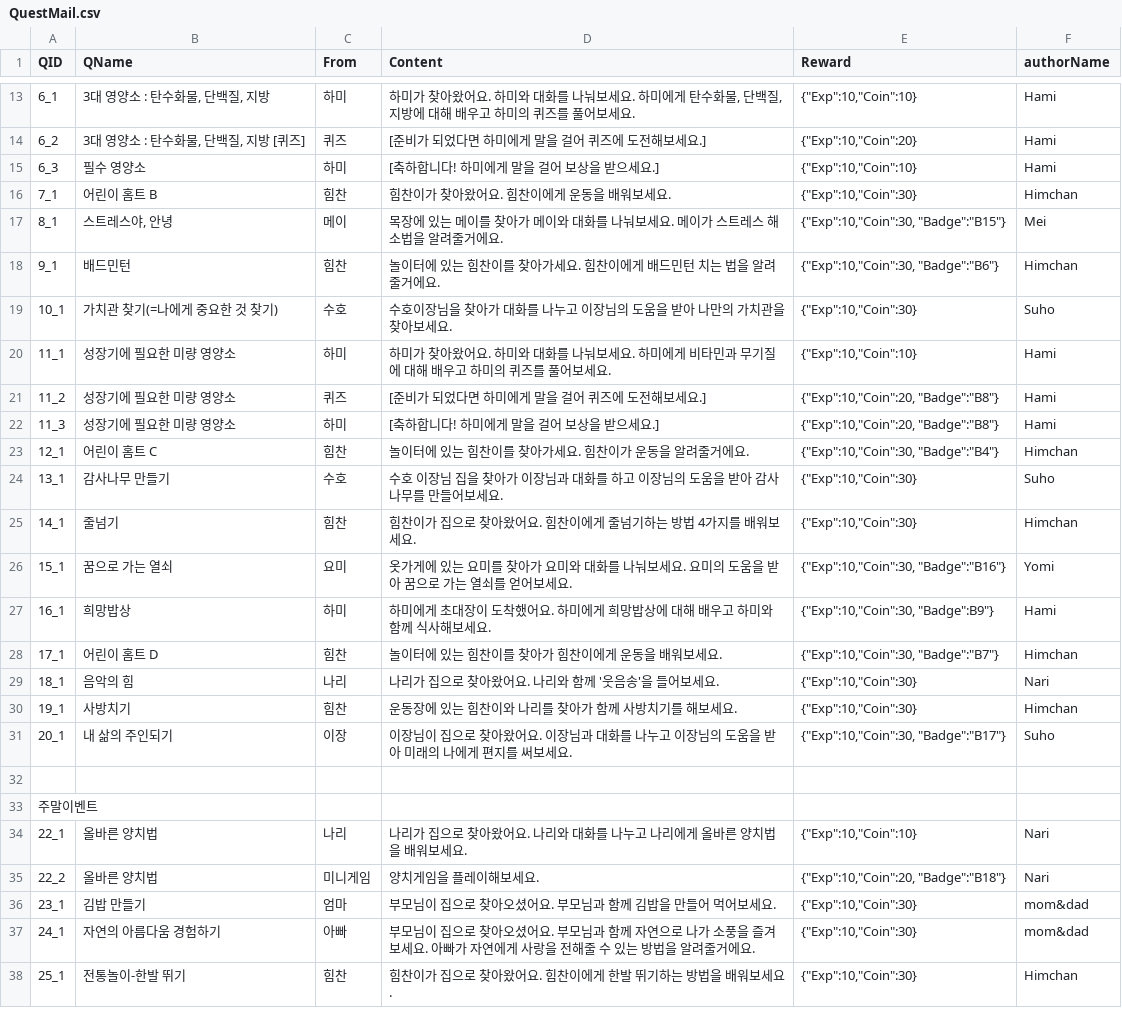
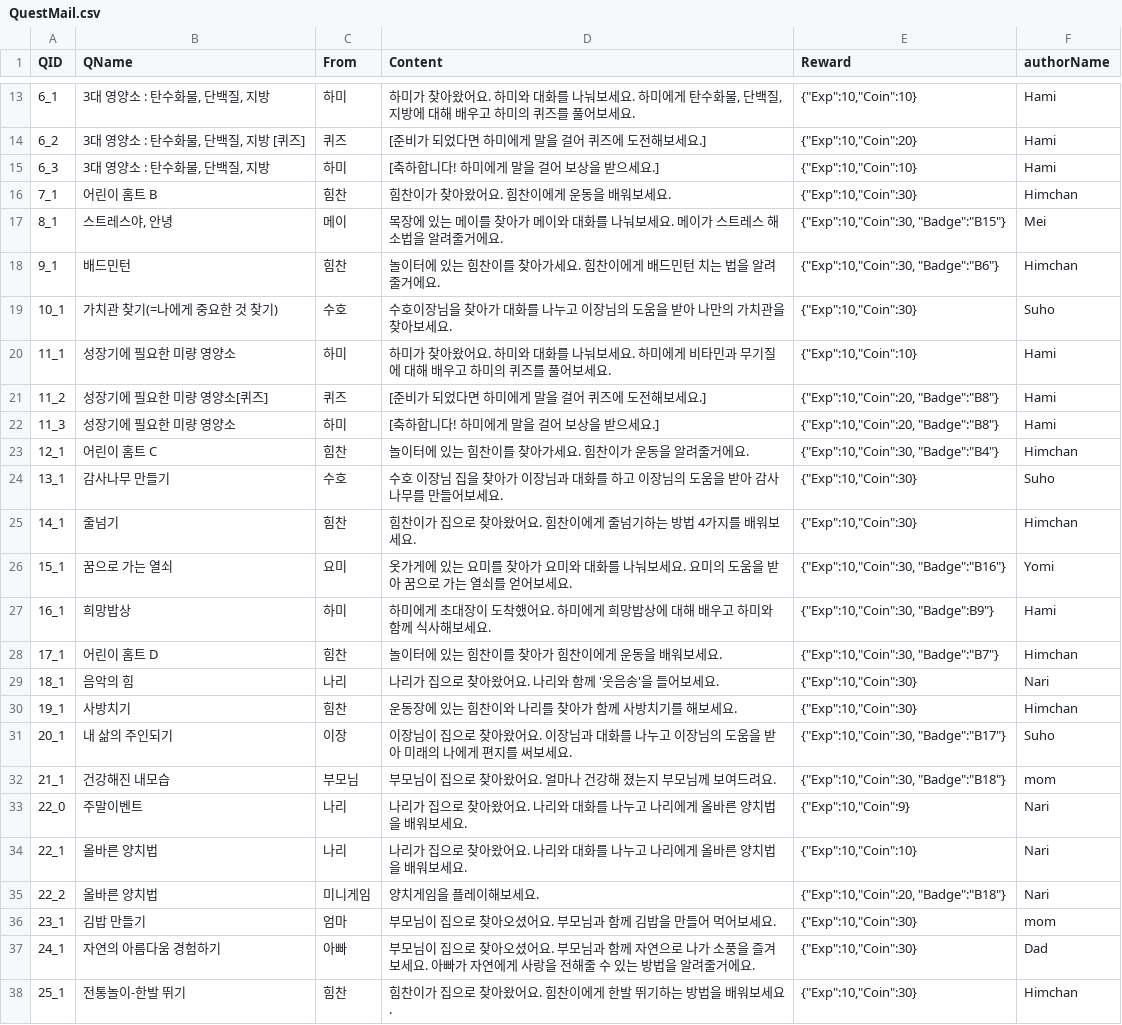
Before and after one commit to LHD-game/LoheldiGame, a CSV file: Loheldi_Project/Assets/Resources/Scripts/Quest/QuestMail.csv, drawn as a sheet; only a part is shown, gaps mark what is left out.

```diff
--- a/Loheldi_Project/Assets/Resources/Scripts/Quest/QuestMail.csv
+++ b/Loheldi_Project/Assets/Resources/Scripts/Quest/QuestMail.csv
@@ -14,3 +14,3 @@
 6_2,"3대 영양소 : 탄수화물, 단백질, 지방 [퀴즈]",퀴즈,[준비가 되었다면 하미에게 말을 걸어 퀴즈에 도전해보세요.],"{""Exp"":10,""Coin"":20}",Hami
-6_3,필수 영양소,하미,[축하합니다! 하미에게 말을 걸어 보상을 받으세요.],"{""Exp"":10,""Coin"":10}",Hami
+6_3,"3대 영양소 : 탄수화물, 단백질, 지방",하미,[축하합니다! 하미에게 말을 걸어 보상을 받으세요.],"{""Exp"":10,""Coin"":10}",Hami
 7_1,어린이 홈트 B,힘찬,힘찬이가 찾아왔어요. 힘찬이에게 운동을 배워보세요.,"{""Exp"":10,""Coin"":30}",Himchan
@@ -20,3 +20,3 @@
 11_1,성장기에 필요한 미량 영양소,하미,하미가 찾아왔어요. 하미와 대화를 나눠보세요. 하미에게 비타민과 무기질에 대해 배우고 하미의 퀴즈를 풀어보세요.,"{""Exp"":10,""Coin"":10}",Hami
-11_2,성장기에 필요한 미량 영양소,퀴즈,[준비가 되었다면 하미에게 말을 걸어 퀴즈에 도전해보세요.],"{""Exp"":10,""Coin"":20, ""Badge"":""B8""}",Hami
+11_2,성장기에 필요한 미량 영양소[퀴즈],퀴즈,[준비가 되었다면 하미에게 말을 걸어 퀴즈에 도전해보세요.],"{""Exp"":10,""Coin"":20, ""Badge"":""B8""}",Hami
 11_3,성장기에 필요한 미량 영양소,하미,[축하합니다! 하미에게 말을 걸어 보상을 받으세요.],"{""Exp"":10,""Coin"":20, ""Badge"":""B8""}",Hami
@@ -31,8 +31,8 @@
 20_1,내 삶의 주인되기,이장,이장님이 집으로 찾아왔어요. 이장님과 대화를 나누고 이장님의 도움을 받아 미래의 나에게 편지를 써보세요.,"{""Exp"":10,""Coin"":30, ""Badge"":""B17""}",Suho
-,,,,,
-주말이벤트,,,,,
+21_1,건강해진 내모습,부모님,부모님이 집으로 찾아왔어요. 얼마나 건강해 졌는지 부모님께 보여드려요.,"{""Exp"":10,""Coin"":30, ""Badge"":""B18""}",mom
+22_0,주말이벤트,나리,나리가 집으로 찾아왔어요. 나리와 대화를 나누고 나리에게 올바른 양치법을 배워보세요.,"{""Exp"":10,""Coin"":9}",Nari
 22_1,올바른 양치법,나리,나리가 집으로 찾아왔어요. 나리와 대화를 나누고 나리에게 올바른 양치법을 배워보세요.,"{""Exp"":10,""Coin"":10}",Nari
 22_2,올바른 양치법,미니게임,양치게임을 플레이해보세요.,"{""Exp"":10,""Coin"":20, ""Badge"":""B18""}",Nari
-23_1,김밥 만들기,엄마,부모님이 집으로 찾아오셨어요. 부모님과 함께 김밥을 만들어 먹어보세요.,"{""Exp"":10,""Coin"":30}",mom&dad
-24_1,자연의 아름다움 경험하기,아빠,부모님이 집으로 찾아오셨어요. 부모님과 함께 자연으로 나가 소풍을 즐겨보세요. 아빠가 자연에게 사랑을 전해줄 수 있는 방법을 알려줄거에요.,"{""Exp"":10,""Coin"":30}",mom&dad
+23_1,김밥 만들기,엄마,부모님이 집으로 찾아오셨어요. 부모님과 함께 김밥을 만들어 먹어보세요.,"{""Exp"":10,""Coin"":30}",mom
+24_1,자연의 아름다움 경험하기,아빠,부모님이 집으로 찾아오셨어요. 부모님과 함께 자연으로 나가 소풍을 즐겨보세요. 아빠가 자연에게 사랑을 전해줄 수 있는 방법을 알려줄거에요.,"{""Exp"":10,""Coin"":30}",Dad
 25_1,전통놀이-한발 뛰기,힘찬,힘찬이가 집으로 찾아왔어요. 힘찬이에게 한발 뛰기하는 방법을 배워보세요.,"{""Exp"":10,""Coin"":30}",Himchan
```
Also changed, not shown: Loheldi_Project/Assets/Resources/Scripts/Quest/script.csv, 16 other files.
